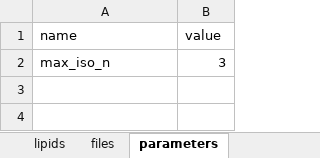
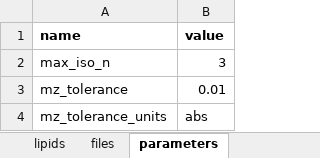
Before and after one commit to sdrogers/lipid_prototype, an Excel workbook: excel_input_files/Test_input_Condition1Neg.xlsx, sheet parameters, drawn as a sheet; values as stored, in another font and other column widths than the file's, no borders; the diff names each change by its address in the sheet, - before the commit and + after, or states it on an @@ line.

Commit message:
parameterisation

```diff
--- a/excel_input_files/Test_input_Condition1Neg.xlsx (sheet parameters)
+++ b/excel_input_files/Test_input_Condition1Neg.xlsx (sheet parameters)
-A1:B1 bold: off
+A1:B1 bold: on
+row 3: mz_tolerance | 0.01
+row 4: mz_tolerance_units | abs
```
